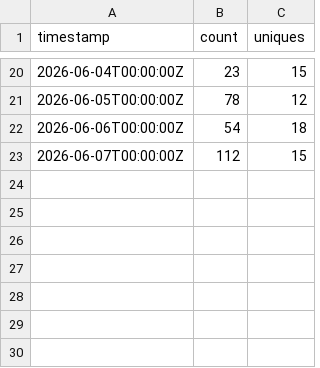
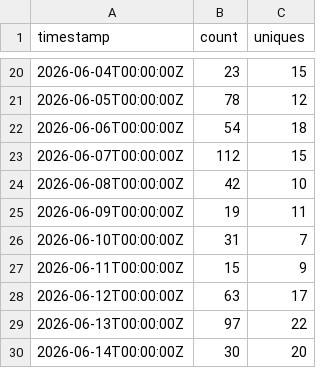
Before and after one commit to adainstarks/PioneerVFD, a CSV file: traffic/views-history.csv, drawn as a sheet; only a part is shown, gaps mark what is left out; the diff names each change by its address in the sheet, - before the commit and + after, or states it on an @@ line.

Commit message:
Update traffic snapshots (2026-06-15)

```diff
--- a/traffic/views-history.csv
+++ b/traffic/views-history.csv
+row 24: 2026-06-08T00:00:00Z | 42 | 10
+row 25: 2026-06-09T00:00:00Z | 19 | 11
+row 26: 2026-06-10T00:00:00Z | 31 | 7
+row 27: 2026-06-11T00:00:00Z | 15 | 9
+row 28: 2026-06-12T00:00:00Z | 63 | 17
+row 29: 2026-06-13T00:00:00Z | 97 | 22
+row 30: 2026-06-14T00:00:00Z | 30 | 20
```
Also changed, not shown: traffic/clones-history.csv, 4 other files.
